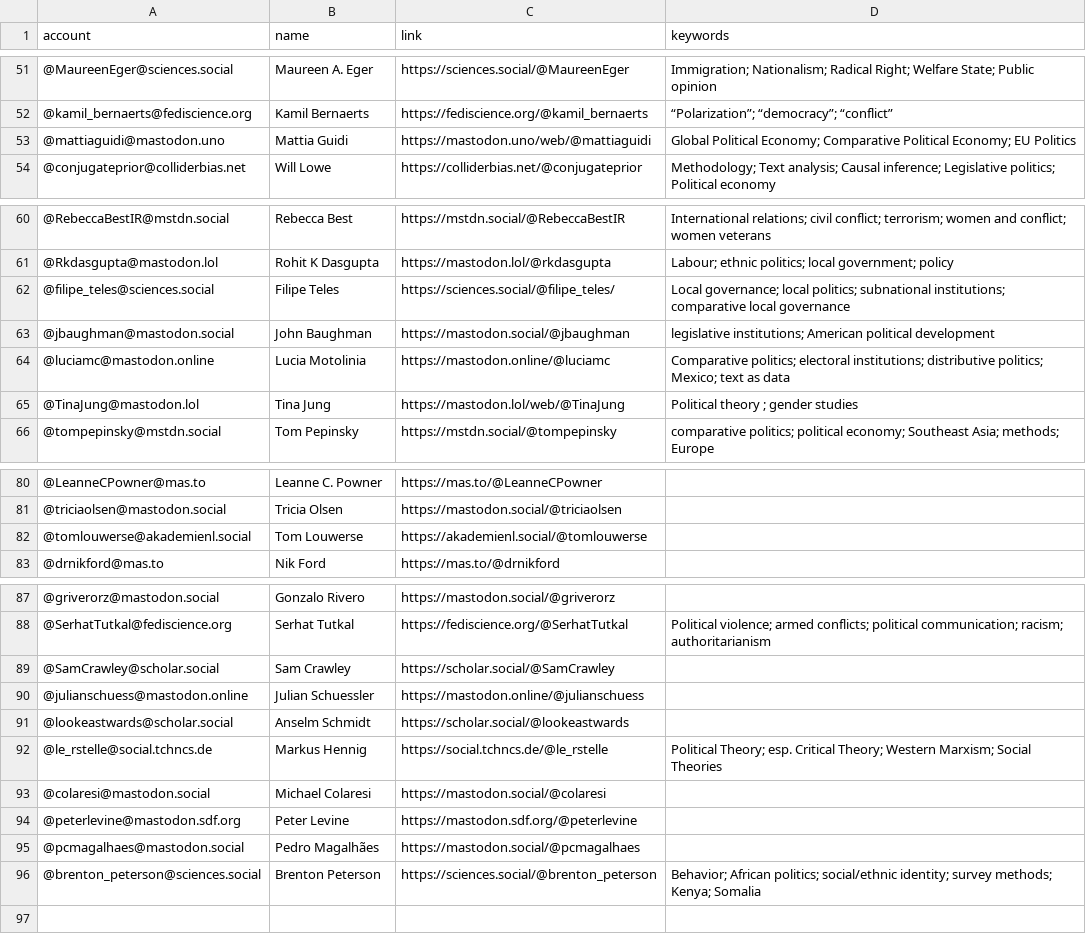
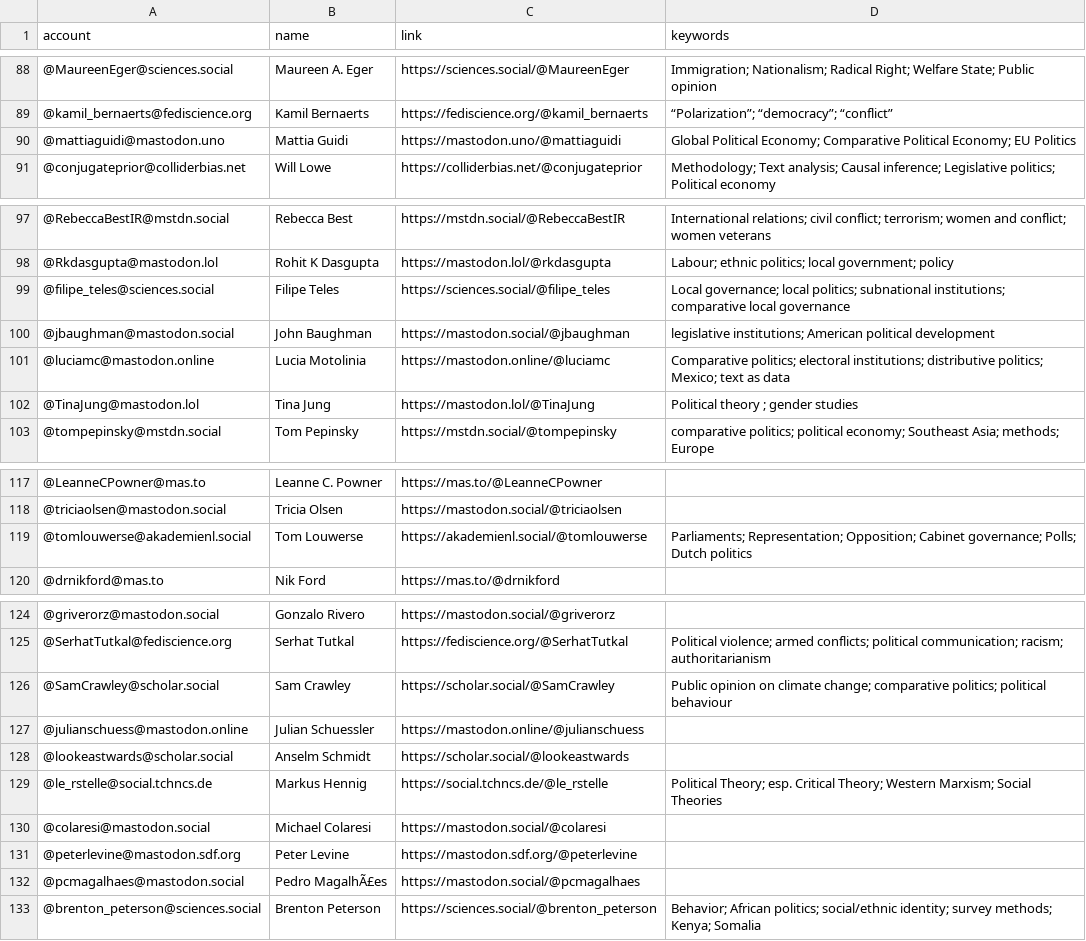
Before and after one commit to brentonpeterson/Mastodon-PoliScientists, a CSV file: resources/users.csv, drawn as a sheet; only a part is shown, gaps mark what is left out; the diff covers the shown part only.

```diff
--- a/resources/users.csv
+++ b/resources/users.csv
@@ -52,3 +89,3 @@ account,name,link,keywords
 @kamil_bernaerts@fediscience.org,Kamil Bernaerts,https://fediscience.org/@kamil_bernaerts,“Polarization”; “democracy”; “conflict”
-@mattiaguidi@mastodon.uno,Mattia Guidi,https://mastodon.uno/web/@mattiaguidi,Global Political Economy; Comparative Political Economy; EU Politics
+@mattiaguidi@mastodon.uno,Mattia Guidi,https://mastodon.uno/@mattiaguidi,Global Political Economy; Comparative Political Economy; EU Politics
 @conjugateprior@colliderbias.net,Will Lowe,https://colliderbias.net/@conjugateprior,Methodology; Text analysis; Causal inference; Legislative politics; Political economy
@@ -61,6 +98,6 @@ account,name,link,keywords
 @Rkdasgupta@mastodon.lol,Rohit K Dasgupta,https://mastodon.lol/@rkdasgupta,Labour; ethnic politics; local government; policy
-@filipe_teles@sciences.social,Filipe Teles,https://sciences.social/@filipe_teles/ ,Local governance; local politics; subnational institutions; comparative local governance
+@filipe_teles@sciences.social,Filipe Teles,https://sciences.social/@filipe_teles,Local governance; local politics; subnational institutions; comparative local governance
 @jbaughman@mastodon.social,John Baughman,https://mastodon.social/@jbaughman,legislative institutions; American political development
 @luciamc@mastodon.online,Lucia Motolinia,https://mastodon.online/@luciamc,Comparative politics; electoral institutions; distributive politics; Mexico; text as data
-@TinaJung@mastodon.lol,Tina Jung,https://mastodon.lol/web/@TinaJung,Political theory ; gender studies
+@TinaJung@mastodon.lol,Tina Jung,https://mastodon.lol/@TinaJung,Political theory ; gender studies
 @tompepinsky@mstdn.social,Tom Pepinsky,https://mstdn.social/@tompepinsky,comparative politics; political economy; Southeast Asia; methods; Europe
@@ -81,3 +118,3 @@ account,name,link,keywords
 @triciaolsen@mastodon.social,Tricia Olsen,https://mastodon.social/@triciaolsen,
-@tomlouwerse@akademienl.social,Tom Louwerse,https://akademienl.social/@tomlouwerse,
+@tomlouwerse@akademienl.social,Tom Louwerse,https://akademienl.social/@tomlouwerse,Parliaments; Representation; Opposition; Cabinet governance; Polls; Dutch politics
 @drnikford@mas.to,Nik Ford,https://mas.to/@drnikford,
@@ -88,3 +125,3 @@ account,name,link,keywords
 @SerhatTutkal@fediscience.org,Serhat Tutkal,https://fediscience.org/@SerhatTutkal,Political violence; armed conflicts; political communication; racism; authoritarianism
-@SamCrawley@scholar.social,Sam Crawley,https://scholar.social/@SamCrawley,
+@SamCrawley@scholar.social,Sam Crawley,https://scholar.social/@SamCrawley,Public opinion on climate change; comparative politics; political behaviour
 @julianschuess@mastodon.online,Julian Schuessler,https://mastodon.online/@julianschuess,
@@ -94,3 +131,3 @@ account,name,link,keywords
 @peterlevine@mastodon.sdf.org,Peter Levine,https://mastodon.sdf.org/@peterlevine,
-@pcmagalhaes@mastodon.social,Pedro Magalhães,https://mastodon.social/@pcmagalhaes,
+@pcmagalhaes@mastodon.social,Pedro MagalhÃ£es,https://mastodon.social/@pcmagalhaes,
 @brenton_peterson@sciences.social,Brenton Peterson,https://sciences.social/@brenton_peterson,Behavior; African politics; social/ethnic identity; survey methods; Kenya; Somalia
```
Also changed, not shown: 37 added rows and 12 edited cells elsewhere in this file.
